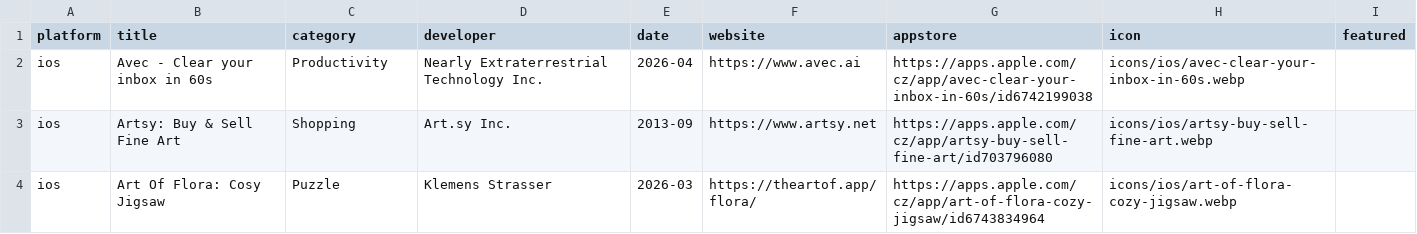
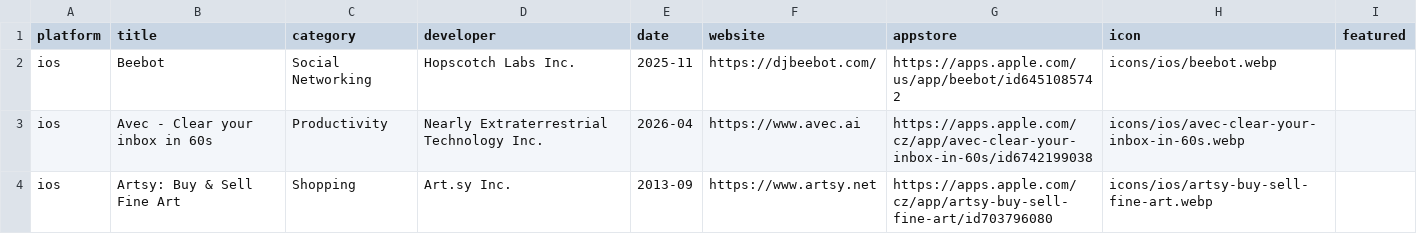
Before and after one commit to Manekenthe/IconSpace, a CSV file: data/apps.csv, drawn as a sheet; only a part is shown; the shorter side is filled out with more unchanged rows; the diff names each change by its address in the sheet, - before the commit and + after, or states it on an @@ line.

Commit message:
Update apps.csv

```diff
--- a/data/apps.csv
+++ b/data/apps.csv
+row 2: ios | Beebot | Social Networking | Hopscotch Labs Inc. | 2025-11 | https://djbeebot.com/ | https://apps.apple.com/us/app/beebot/id6451085742 | icons/ios/beebot.webp
```
